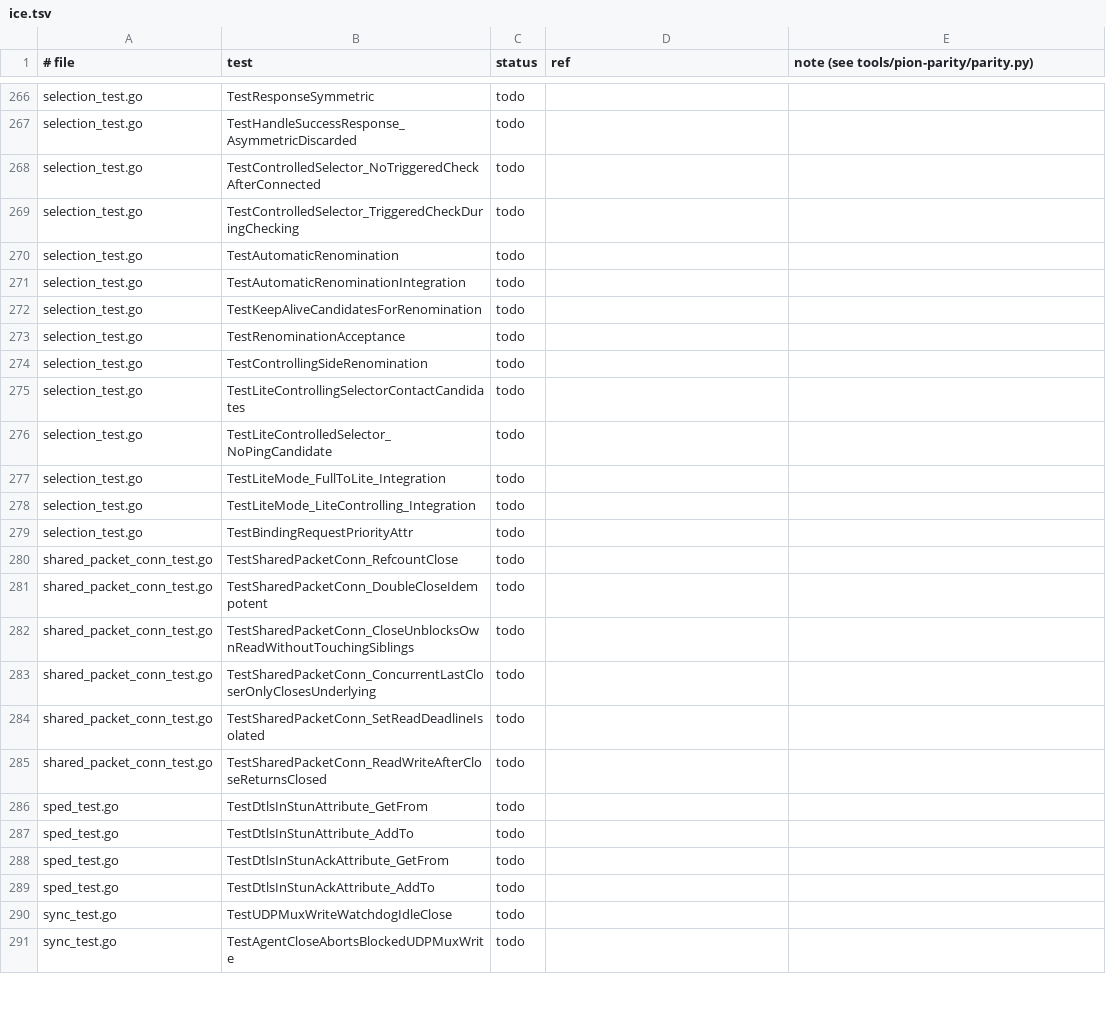
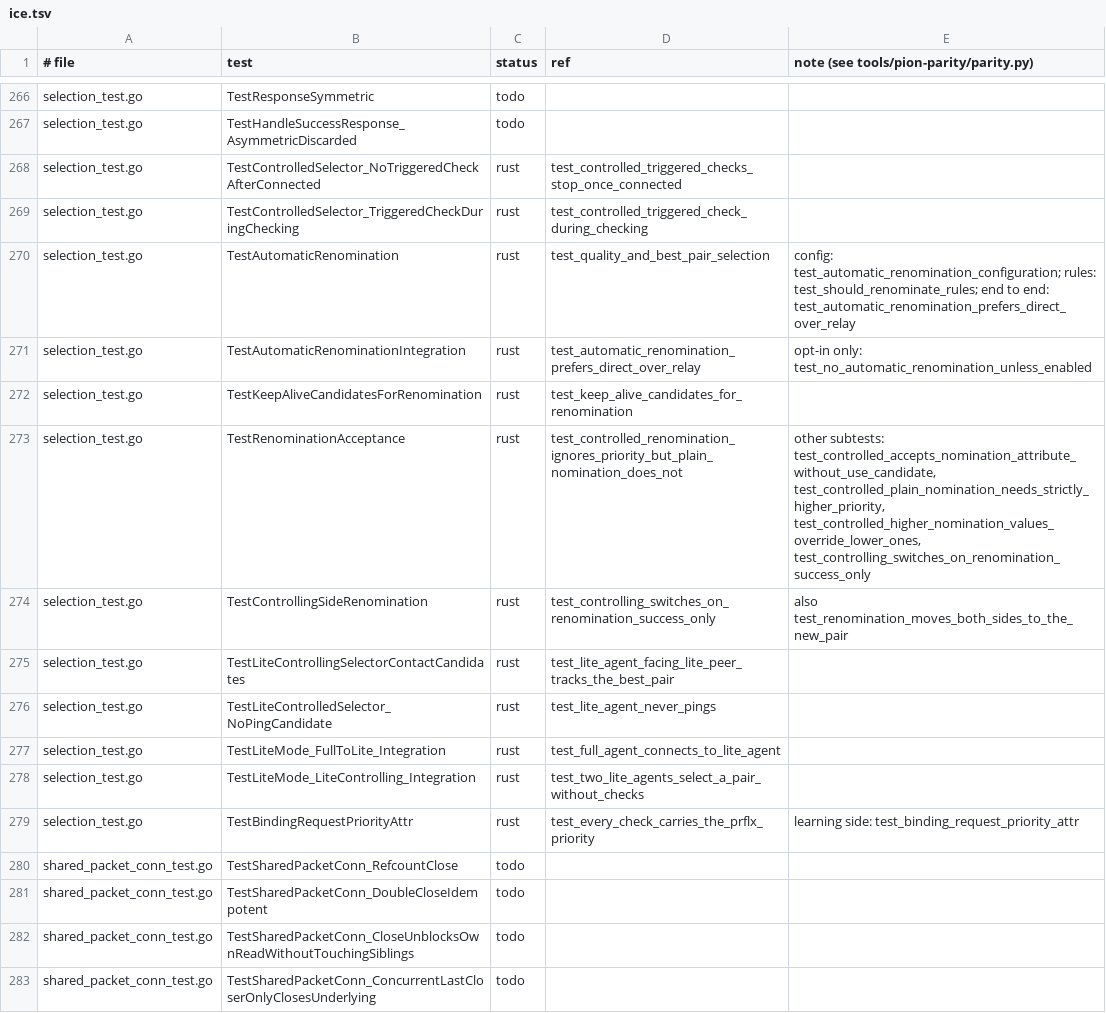
Before and after one commit to iamleson98/webrtc, a TSV file: tools/pion-parity/ledger/ice.tsv, drawn as a sheet; only a part is shown, gaps mark what is left out; the shorter side is filled out with more unchanged rows; the diff covers the shown part only.

```diff
--- a/tools/pion-parity/ledger/ice.tsv
+++ b/tools/pion-parity/ledger/ice.tsv
@@ -267,14 +267,14 @@ selection_test.go	TestResponseSymmetric	todo
 selection_test.go	TestHandleSuccessResponse_AsymmetricDiscarded	todo		
-selection_test.go	TestControlledSelector_NoTriggeredCheckAfterConnected	todo		
-selection_test.go	TestControlledSelector_TriggeredCheckDuringChecking	todo		
-selection_test.go	TestAutomaticRenomination	todo		
-selection_test.go	TestAutomaticRenominationIntegration	todo		
-selection_test.go	TestKeepAliveCandidatesForRenomination	todo		
-selection_test.go	TestRenominationAcceptance	todo		
-selection_test.go	TestControllingSideRenomination	todo		
-selection_test.go	TestLiteControllingSelectorContactCandidates	todo		
-selection_test.go	TestLiteControlledSelector_NoPingCandidate	todo		
-selection_test.go	TestLiteMode_FullToLite_Integration	todo		
-selection_test.go	TestLiteMode_LiteControlling_Integration	todo		
-selection_test.go	TestBindingRequestPriorityAttr	todo		
+selection_test.go	TestControlledSelector_NoTriggeredCheckAfterConnected	rust	test_controlled_triggered_checks_stop_once_connected	
+selection_test.go	TestControlledSelector_TriggeredCheckDuringChecking	rust	test_controlled_triggered_check_during_checking	
+selection_test.go	TestAutomaticRenomination	rust	test_quality_and_best_pair_selection	config: test_automatic_renomination_configuration; rules: test_should_renominate_rules; end to end: test_automatic_renomination_prefers_direct_over_relay
+selection_test.go	TestAutomaticRenominationIntegration	rust	test_automatic_renomination_prefers_direct_over_relay	opt-in only: test_no_automatic_renomination_unless_enabled
+selection_test.go	TestKeepAliveCandidatesForRenomination	rust	test_keep_alive_candidates_for_renomination	
+selection_test.go	TestRenominationAcceptance	rust	test_controlled_renomination_ignores_priority_but_plain_nomination_does_not	other subtests: test_controlled_accepts_nomination_attribute_without_use_candidate, test_controlled_plain_nomination_needs_strictly_higher_priority, test_controlled_higher_nomination_values_override_lower_ones, test_controlling_switches_on_renomination_success_only
+selection_test.go	TestControllingSideRenomination	rust	test_controlling_switches_on_renomination_success_only	also test_renomination_moves_both_sides_to_the_new_pair
+selection_test.go	TestLiteControllingSelectorContactCandidates	rust	test_lite_agent_facing_lite_peer_tracks_the_best_pair	
+selection_test.go	TestLiteControlledSelector_NoPingCandidate	rust	test_lite_agent_never_pings	
+selection_test.go	TestLiteMode_FullToLite_Integration	rust	test_full_agent_connects_to_lite_agent	
+selection_test.go	TestLiteMode_LiteControlling_Integration	rust	test_two_lite_agents_select_a_pair_without_checks	
+selection_test.go	TestBindingRequestPriorityAttr	rust	test_every_check_carries_the_prflx_priority	learning side: test_binding_request_priority_attr
 shared_packet_conn_test.go	TestSharedPacketConn_RefcountClose	todo		
```
Also changed, not shown: 32 edited cells elsewhere in this file, 1 other file.
